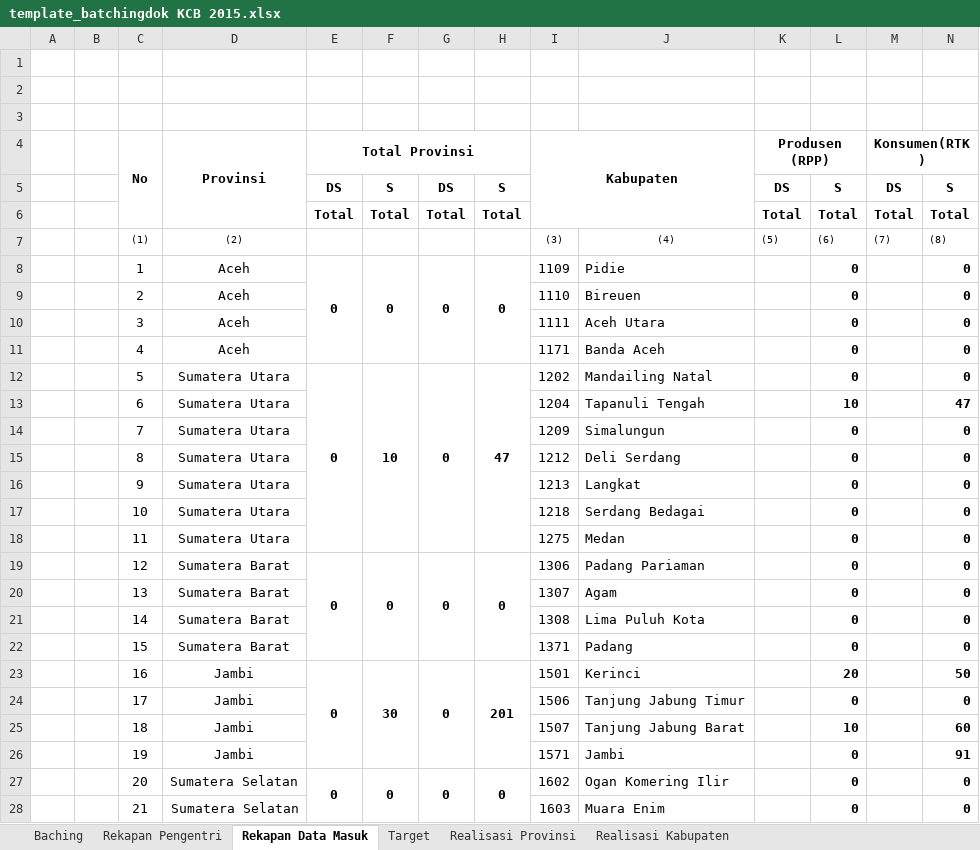
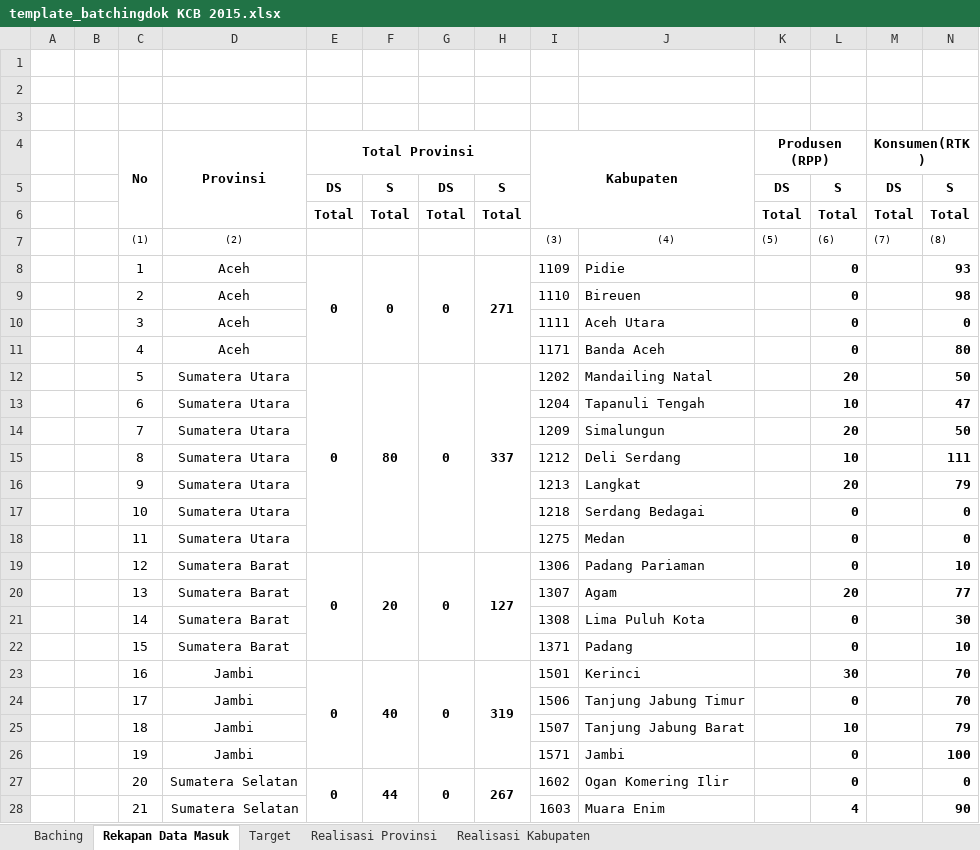
Before and after one commit to haydiru/bachingKCB, an Excel workbook: template_batchingdok KCB 2015.xlsx, sheet Rekapan Data Masuk, drawn as a sheet; only a part is shown; values as stored, in another font and other column widths than the file's, no borders; the diff covers the shown part only; the diff names each change by its address in the sheet, - before the commit and + after, or states it on an @@ line.

```diff
--- a/template_batchingdok KCB 2015.xlsx (sheet Rekapan Data Masuk)
+++ b/template_batchingdok KCB 2015.xlsx (sheet Rekapan Data Masuk)
-sheet tab: Rekapan Pengentri
-H8: 0
+H8: 271
-N8: 0
+N8: 93
-N9: 0
+N9: 98
-N11: 0
+N11: 80
-F12: 10
+F12: 80
-H12: 47
+H12: 337
-L12: 0
+L12: 20
-N12: 0
+N12: 50
-L14: 0
+L14: 20
-N14: 0
+N14: 50
-L15: 0
+L15: 10
-N15: 0
+N15: 111
-L16: 0
+L16: 20
-N16: 0
+N16: 79
-F19: 0
+F19: 20
-H19: 0
+H19: 127
-N19: 0
+N19: 10
-L20: 0
+L20: 20
-N20: 0
+N20: 77
-N21: 0
+N21: 30
-N22: 0
+N22: 10
-F23: 30
+F23: 40
-H23: 201
+H23: 319
-L23: 20
+L23: 30
-N23: 50
+N23: 70
-N24: 0
+N24: 70
-N25: 60
+N25: 79
-N26: 91
+N26: 100
-F27: 0
+F27: 44
-H27: 0
+H27: 267
-L28: 0
+L28: 4
-N28: 0
+N28: 90
```
Also changed, not shown: 112 edited cells and merged cells elsewhere in this sheet, sheet Realisasi Kabupaten, sheet Baching, sheet Realisasi Provinsi, formulas that keep their value, hidden cells, 1 other file.
